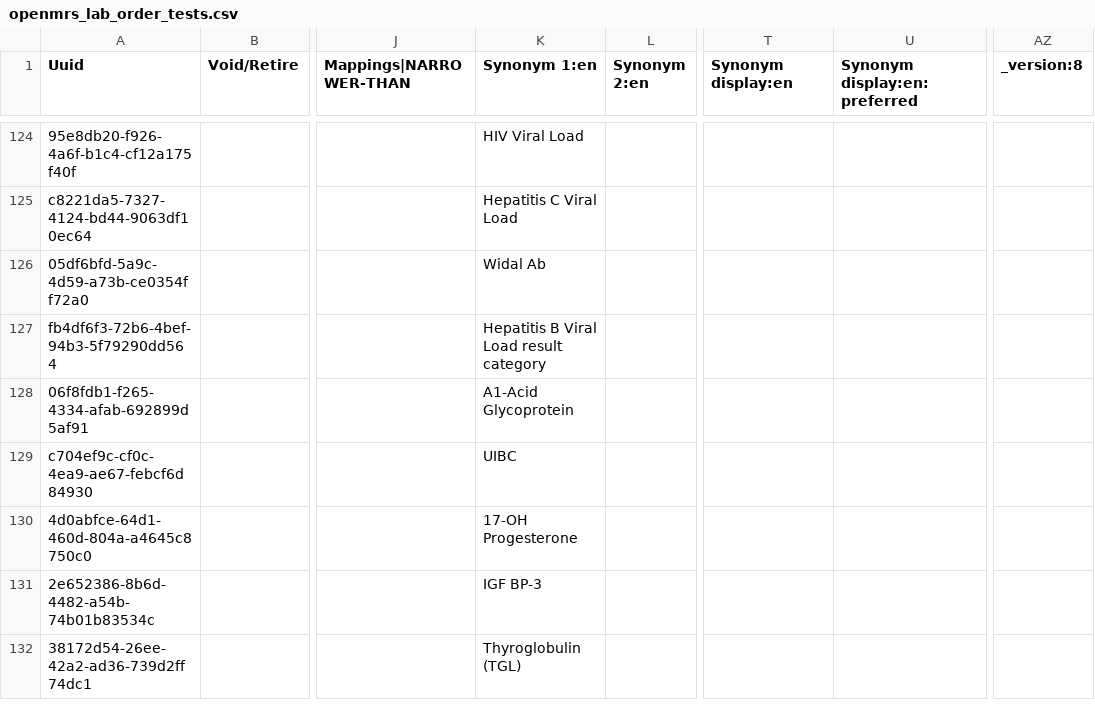
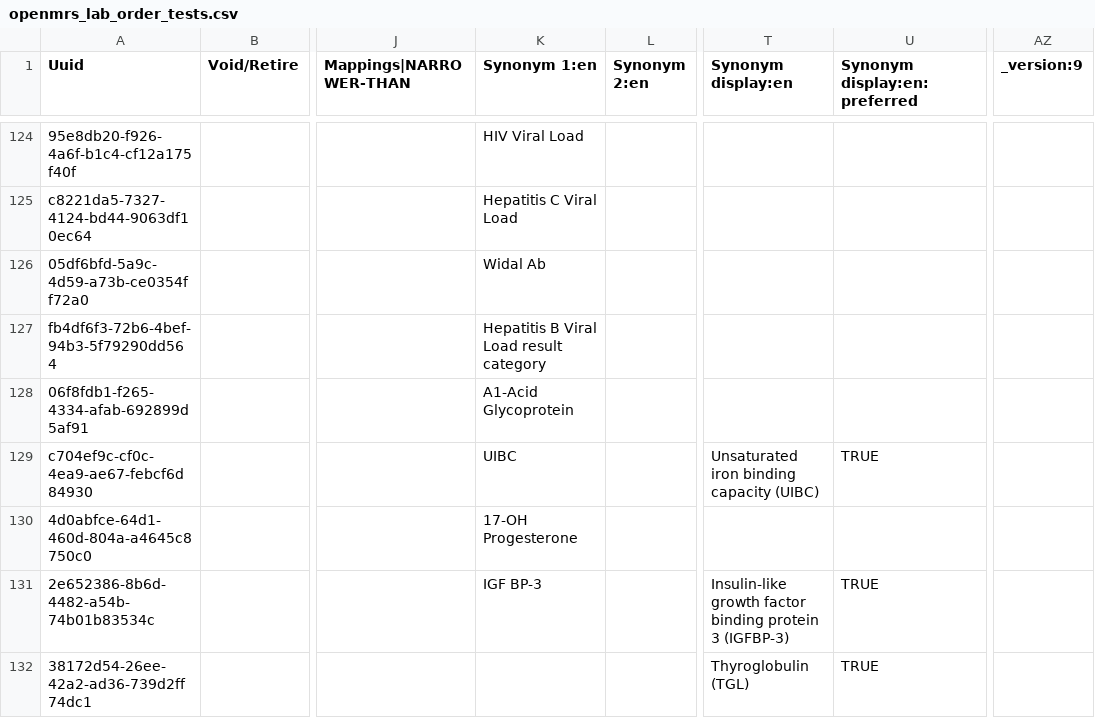
Before and after one commit to palladium-group/ethiopiaemr-openmrs-content, a CSV file: configuration/backend_configuration/concepts/openmrs_lab_order_tests.csv, drawn as a sheet; only a part is shown, gaps mark what is left out; the diff covers the shown part only; the diff names each change by its address in the sheet, - before the commit and + after, or states it on an @@ line.

```diff
--- a/configuration/backend_configuration/concepts/openmrs_lab_order_tests.csv
+++ b/configuration/backend_configuration/concepts/openmrs_lab_order_tests.csv
-AZ1: _version:8
+AZ1: _version:9
-T129 (Synonym display:en): (empty)
+T129 (Synonym display:en): Unsaturated iron binding capacity (UIBC)
-U129 (Synonym display:en:preferred): (empty)
+U129 (Synonym display:en:preferred): TRUE
-T131 (Synonym display:en): (empty)
+T131 (Synonym display:en): Insulin-like growth factor binding protein 3 (IGFBP-3)
-U131:U132 (Synonym display:en:preferred): (empty)
+U131:U132 (Synonym display:en:preferred): TRUE
-K132 (Synonym 1:en): Thyroglobulin (TGL)
+K132 (Synonym 1:en): (empty)
-T132 (Synonym display:en): (empty)
+T132 (Synonym display:en): Thyroglobulin (TGL)
```
Also changed, not shown: 8 edited cells elsewhere in this file, configuration/backend_configuration/concepts/openmrs_concepts_loinc_updates.csv, configuration/backend_configuration/concepts/openmrs_new_lab_tests.csv, 1 other file.
